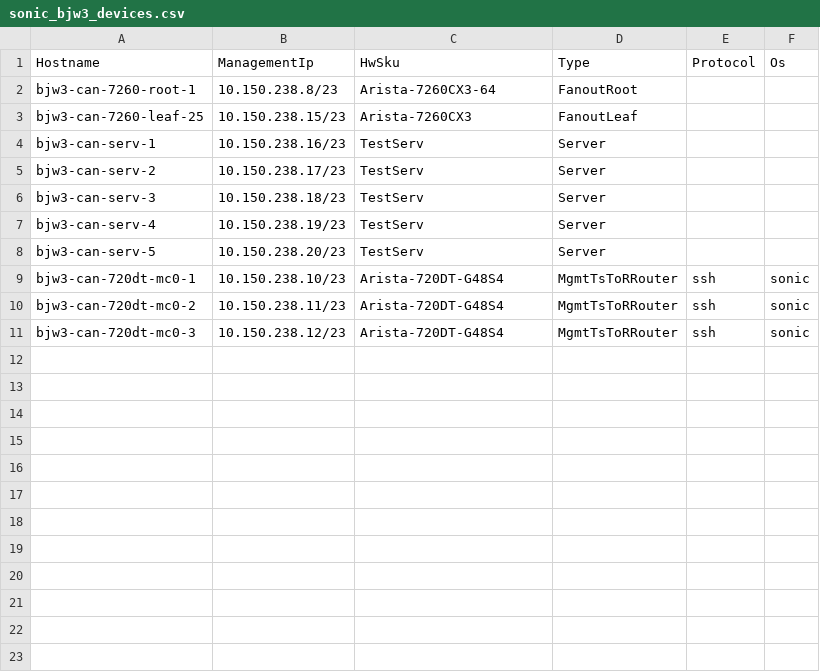
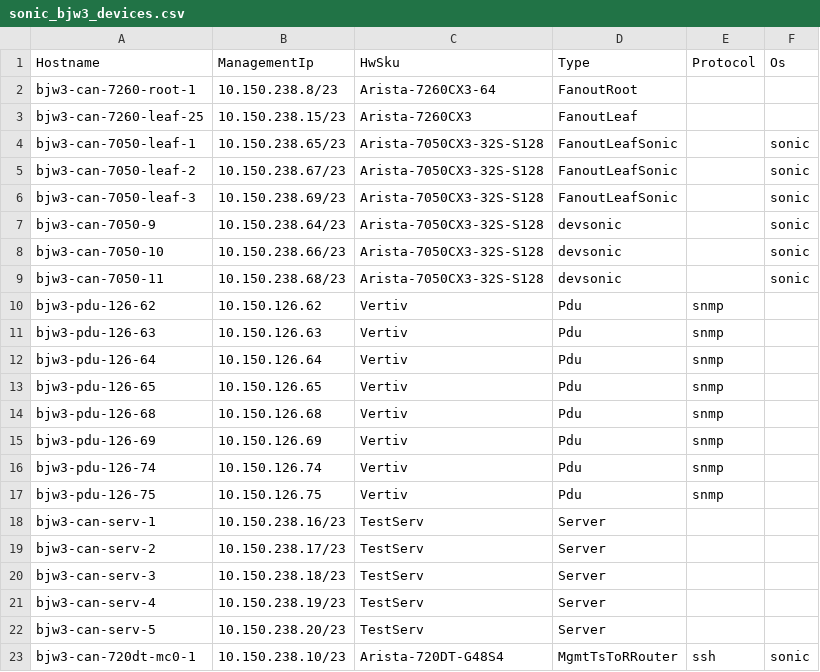
Before and after one commit to Pterosaur/sonic-mgmt, a CSV file: ansible/files/sonic_bjw3_devices.csv, drawn as a sheet; only a part is shown; the shorter side is filled out with more unchanged rows.

```diff
--- a/ansible/files/sonic_bjw3_devices.csv
+++ b/ansible/files/sonic_bjw3_devices.csv
@@ -3,2 +3,16 @@ bjw3-can-7260-root-1,10.150.238.8/23,Arista-7260CX3-64,FanoutRoot,,
 bjw3-can-7260-leaf-25,10.150.238.15/23,Arista-7260CX3,FanoutLeaf,,
+bjw3-can-7050-leaf-1,10.150.238.65/23,Arista-7050CX3-32S-S128,FanoutLeafSonic,,sonic
+bjw3-can-7050-leaf-2,10.150.238.67/23,Arista-7050CX3-32S-S128,FanoutLeafSonic,,sonic
+bjw3-can-7050-leaf-3,10.150.238.69/23,Arista-7050CX3-32S-S128,FanoutLeafSonic,,sonic
+bjw3-can-7050-9,10.150.238.64/23,Arista-7050CX3-32S-S128,devsonic,,sonic
+bjw3-can-7050-10,10.150.238.66/23,Arista-7050CX3-32S-S128,devsonic,,sonic
+bjw3-can-7050-11,10.150.238.68/23,Arista-7050CX3-32S-S128,devsonic,,sonic
+bjw3-pdu-126-62,10.150.126.62,Vertiv,Pdu,snmp,
+bjw3-pdu-126-63,10.150.126.63,Vertiv,Pdu,snmp,
+bjw3-pdu-126-64,10.150.126.64,Vertiv,Pdu,snmp,
+bjw3-pdu-126-65,10.150.126.65,Vertiv,Pdu,snmp,
+bjw3-pdu-126-68,10.150.126.68,Vertiv,Pdu,snmp,
+bjw3-pdu-126-69,10.150.126.69,Vertiv,Pdu,snmp,
+bjw3-pdu-126-74,10.150.126.74,Vertiv,Pdu,snmp,
+bjw3-pdu-126-75,10.150.126.75,Vertiv,Pdu,snmp,
 bjw3-can-serv-1,10.150.238.16/23,TestServ,Server,,
```
Also changed, not shown: ansible/files/sonic_bjw3_console_links.csv, ansible/files/sonic_ixia_devices.csv, 35 other files.
